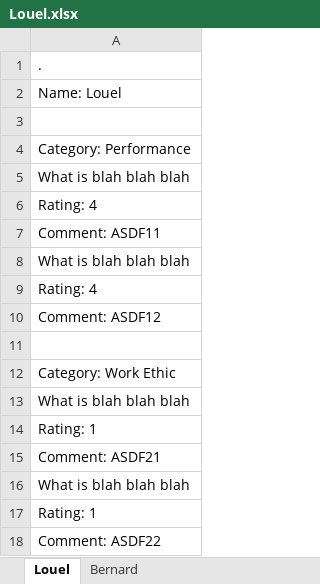
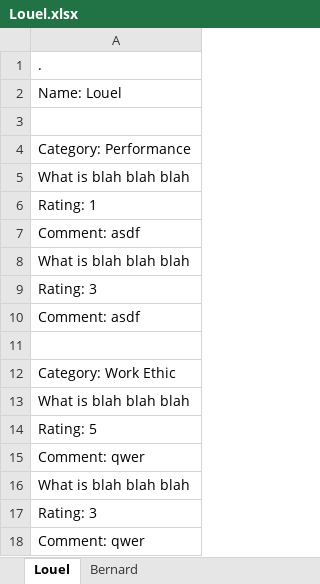
Before and after one commit to LostWell/PeerEvalWeb, an Excel workbook: BluePear/php/evaluations/Louel.xlsx, sheet Louel, drawn as a sheet; values as stored, in another font and other column widths than the file's, no borders; the diff names each change by its address in the sheet, - before the commit and + after, or states it on an @@ line.

```diff
--- a/BluePear/php/evaluations/Louel.xlsx (sheet Louel)
+++ b/BluePear/php/evaluations/Louel.xlsx (sheet Louel)
-A6: Rating: 4
+A6: Rating: 1
-A7: Comment: ASDF11
+A7: Comment: asdf
-A9: Rating: 4
+A9: Rating: 3
-A10: Comment: ASDF12
+A10: Comment: asdf
-A14: Rating: 1
+A14: Rating: 5
-A15: Comment: ASDF21
+A15: Comment: qwer
-A17: Rating: 1
+A17: Rating: 3
-A18: Comment: ASDF22
+A18: Comment: qwer
```
Also changed, not shown: 8 other files.
